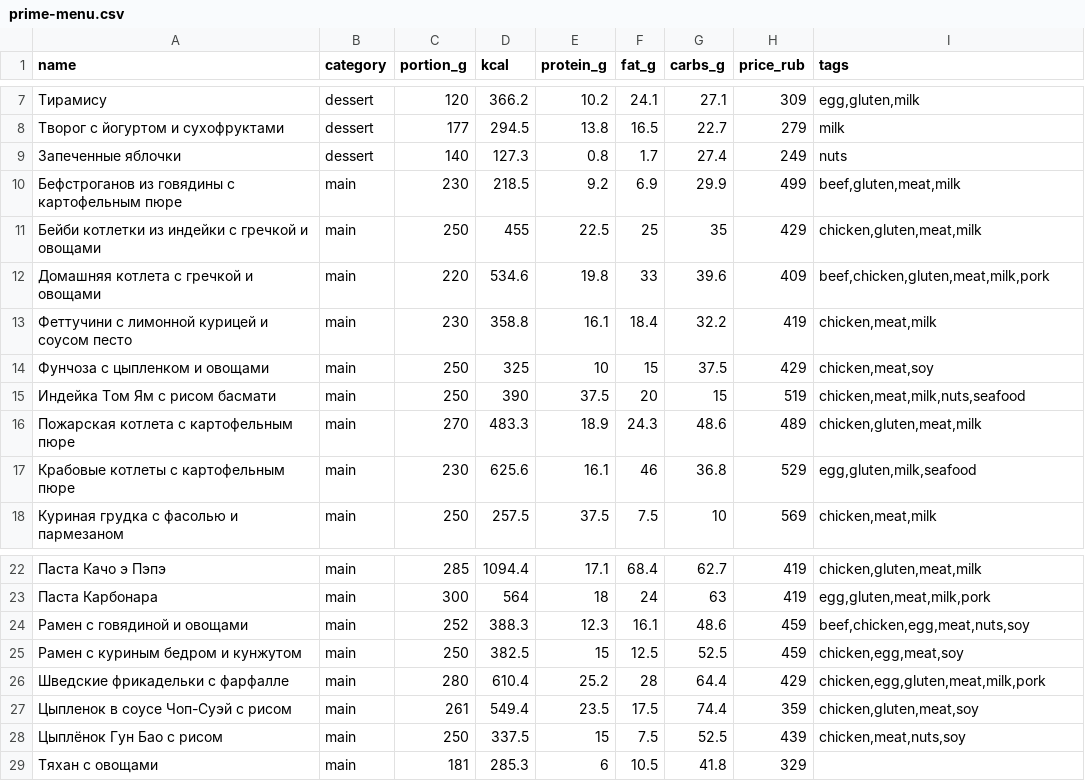
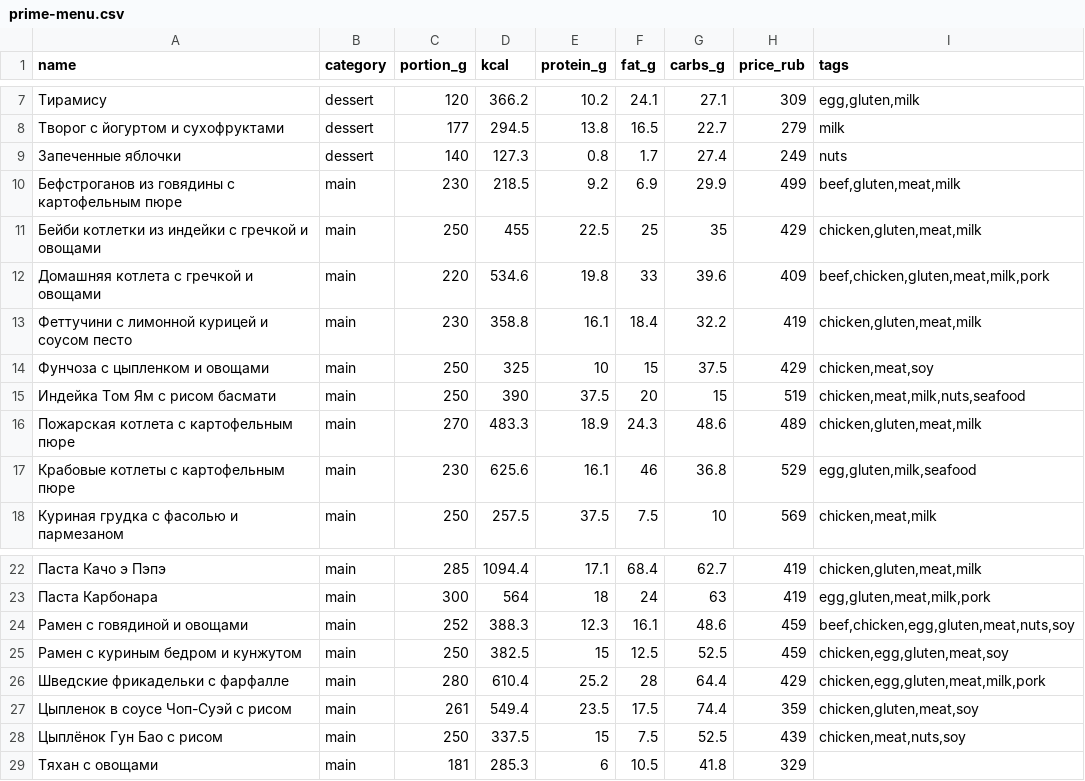
Before and after one commit to ilzen6/norma-ryadom, a CSV file: server/src/main/resources/demo/real/prime-menu.csv, drawn as a sheet; only a part is shown, gaps mark what is left out.

```diff
--- a/server/src/main/resources/demo/real/prime-menu.csv
+++ b/server/src/main/resources/demo/real/prime-menu.csv
@@ -12,3 +12,3 @@ name;category;portion_g;kcal;protein_g;fat_g;carbs_g;price_rub;tags
 Домашняя котлета с гречкой и овощами;main;220;534.6;19.8;33;39.6;409;beef,chicken,gluten,meat,milk,pork
-Феттучини с лимонной курицей и соусом песто;main;230;358.8;16.1;18.4;32.2;419;chicken,meat,milk
+Феттучини с лимонной курицей и соусом песто;main;230;358.8;16.1;18.4;32.2;419;chicken,gluten,meat,milk
 Фунчоза с цыпленком и овощами;main;250;325;10;15;37.5;429;chicken,meat,soy
@@ -23,4 +23,4 @@ name;category;portion_g;kcal;protein_g;fat_g;carbs_g;price_rub;tags
 Паста Карбонара;main;300;564;18;24;63;419;egg,gluten,meat,milk,pork
-Рамен с говядиной и овощами;main;252;388.3;12.3;16.1;48.6;459;beef,chicken,egg,meat,nuts,soy
-Рамен с куриным бедром и кунжутом;main;250;382.5;15;12.5;52.5;459;chicken,egg,meat,soy
+Рамен с говядиной и овощами;main;252;388.3;12.3;16.1;48.6;459;beef,chicken,egg,gluten,meat,nuts,soy
+Рамен с куриным бедром и кунжутом;main;250;382.5;15;12.5;52.5;459;chicken,egg,gluten,meat,soy
 Шведские фрикадельки с фарфалле;main;280;610.4;25.2;28;64.4;429;chicken,egg,gluten,meat,milk,pork
```
Also changed, not shown: server/src/main/resources/demo/real/evrazia-menu.csv, server/src/main/resources/demo/real/hatimaki-menu.csv, 50 other files.
